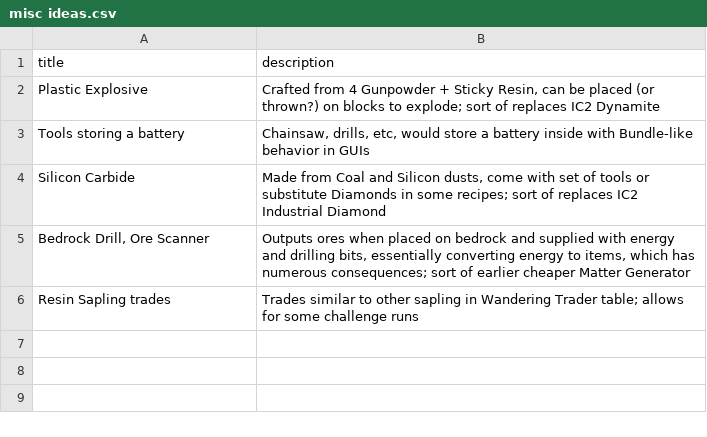
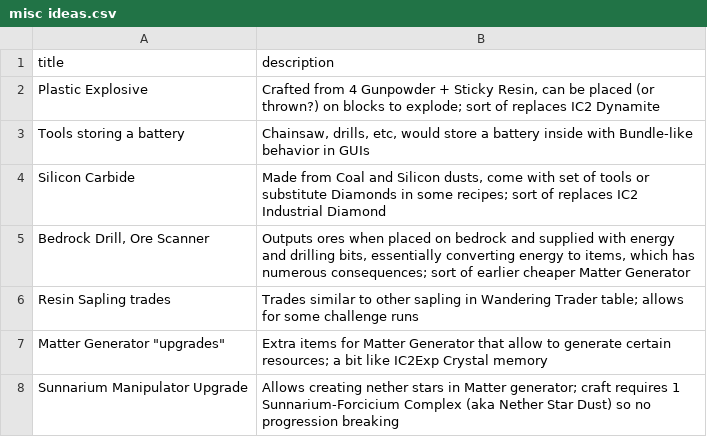
Before and after one commit to reoseah/hayo-industries, a CSV file: design/misc ideas.csv, drawn as a sheet.

```diff
--- a/design/misc ideas.csv
+++ b/design/misc ideas.csv
@@ -6 +6,3 @@ Silicon Carbide,"Made from Coal and Silicon dusts, come with set of tools or sub
 Resin Sapling trades,Trades similar to other sapling in Wandering Trader table; allows for some challenge runs
+"Matter Generator ""upgrades""",Extra items for Matter Generator that allow to generate certain resources; a bit like IC2Exp Crystal memory
+Sunnarium Manipulator Upgrade,Allows creating nether stars in Matter generator; craft requires 1 Sunnarium-Forcicium Complex (aka Nether Star Dust) so no progression breaking
```
Also changed, not shown: 53 other files.
